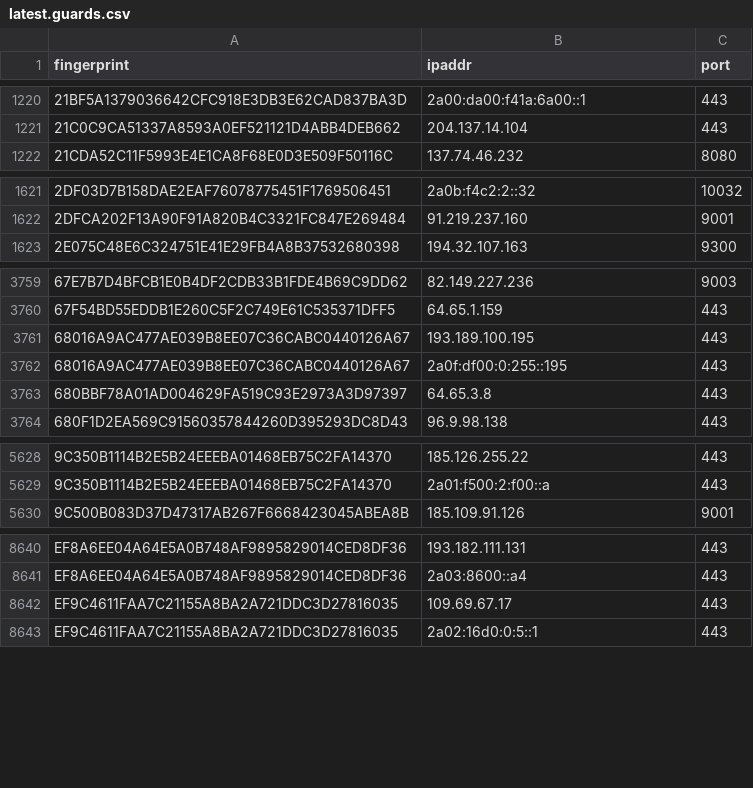
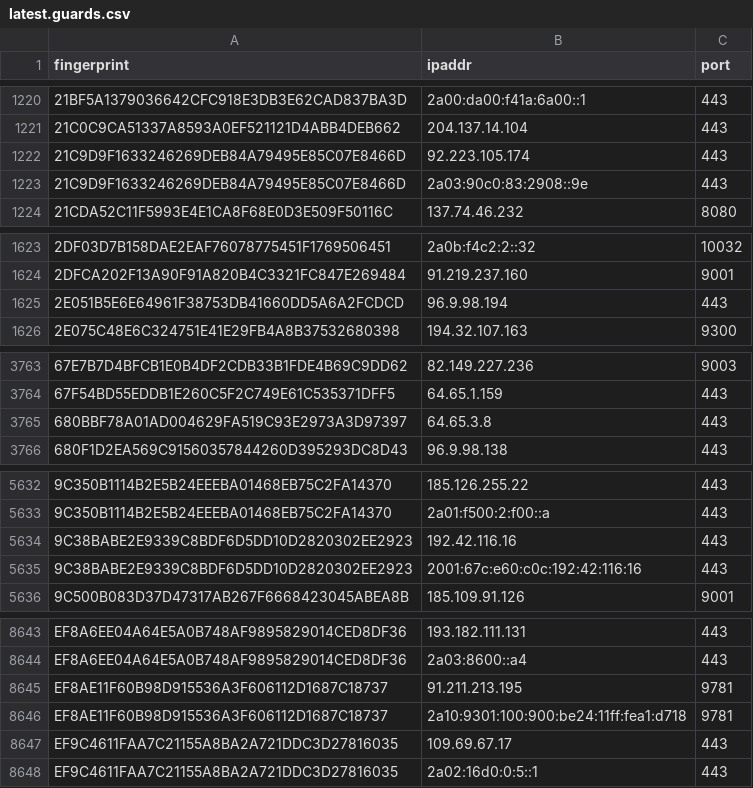
Before and after one commit to ling0x/tor-nodes, a CSV file: latest.guards.csv, drawn as a sheet; only a part is shown, gaps mark what is left out; the diff covers the shown part only.

```diff
--- a/latest.guards.csv
+++ b/latest.guards.csv
@@ -1221,2 +1221,4 @@ fingerprint,ipaddr,port
 21C0C9CA51337A8593A0EF521121D4ABB4DEB662,204.137.14.104,443
+21C9D9F1633246269DEB84A79495E85C07E8466D,92.223.105.174,443
+21C9D9F1633246269DEB84A79495E85C07E8466D,2a03:90c0:83:2908::9e,443
 21CDA52C11F5993E4E1CA8F68E0D3E509F50116C,137.74.46.232,8080
@@ -1622,2 +1624,3 @@ fingerprint,ipaddr,port
 2DFCA202F13A90F91A820B4C3321FC847E269484,91.219.237.160,9001
+2E051B5E6E64961F38753DB41660DD5A6A2FCDCD,96.9.98.194,443
 2E075C48E6C324751E41E29FB4A8B37532680398,194.32.107.163,9300
@@ -3760,4 +3764,2 @@ fingerprint,ipaddr,port
 67F54BD55EDDB1E260C5F2C749E61C535371DFF5,64.65.1.159,443
-68016A9AC477AE039B8EE07C36CABC0440126A67,193.189.100.195,443
-68016A9AC477AE039B8EE07C36CABC0440126A67,2a0f:df00:0:255::195,443
 680BBF78A01AD004629FA519C93E2973A3D97397,64.65.3.8,443
@@ -5629,2 +5633,4 @@ fingerprint,ipaddr,port
 9C350B1114B2E5B24EEEBA01468EB75C2FA14370,2a01:f500:2:f00::a,443
+9C38BABE2E9339C8BDF6D5DD10D2820302EE2923,192.42.116.16,443
+9C38BABE2E9339C8BDF6D5DD10D2820302EE2923,2001:67c:e60:c0c:192:42:116:16,443
 9C500B083D37D47317AB267F6668423045ABEA8B,185.109.91.126,9001
@@ -8641,2 +8644,4 @@ EF8A6EE04A64E5A0B748AF9895829014CED8DF36,193.182.111.131,443
 EF8A6EE04A64E5A0B748AF9895829014CED8DF36,2a03:8600::a4,443
+EF8AE11F60B98D915536A3F606112D1687C18737,91.211.213.195,9781
+EF8AE11F60B98D915536A3F606112D1687C18737,2a10:9301:100:900:be24:11ff:fea1:d718,9781
 EF9C4611FAA7C21155A8BA2A721DDC3D27816035,109.69.67.17,443
```
Also changed, not shown: 5 added rows, 5 removed rows and 2 edited cells elsewhere in this file, latest.all.csv, latest.exits.csv.
